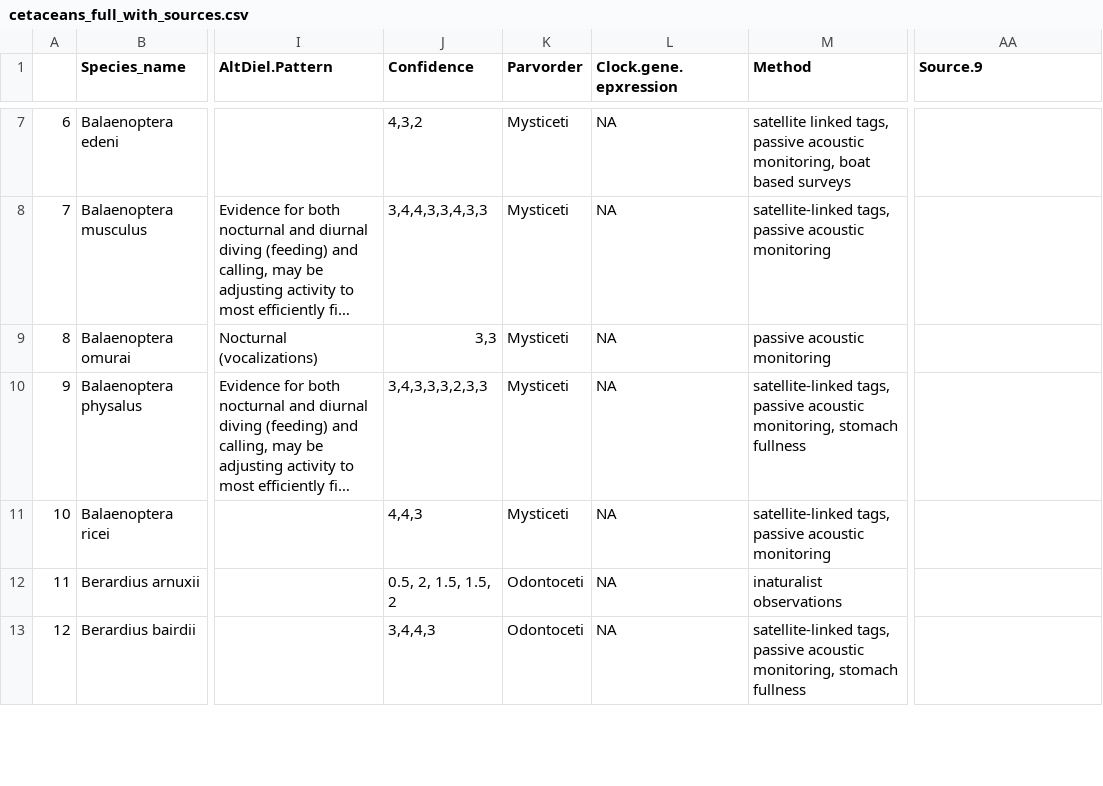
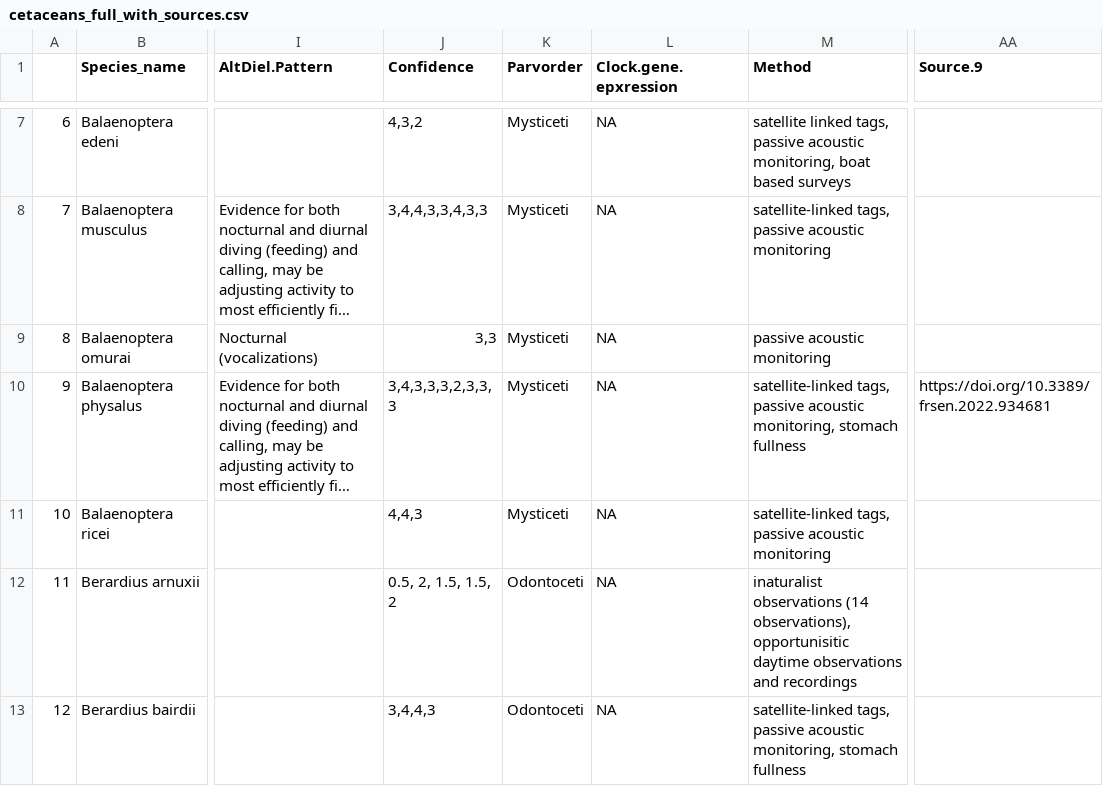
Before and after one commit to maxshafer/fish_sleep, a CSV file: cetaceans_full_with_sources.csv, drawn as a sheet; only a part is shown, gaps mark what is left out; long unchanged cells end in …; the diff covers the shown part only; the diff names each change by its address in the sheet, - before the commit and + after, or states it on an @@ line.

```diff
--- a/cetaceans_full_with_sources.csv
+++ b/cetaceans_full_with_sources.csv
-J10 (Confidence): 3,4,3,3,3,2,3,3
+J10 (Confidence): 3,4,3,3,3,2,3,3, 3
-AA10 (Source.9): (empty)
+AA10 (Source.9): https://doi.org/10.3389/frsen.2022.934681
-M12 (Method): inaturalist observations
+M12 (Method): inaturalist observations (14 observations), opportunisitic daytime observations and recordings
```
Also changed, not shown: 37 edited cells elsewhere in this file, cetaceans_full.csv, sleepy_artiodactyl_with_sources.csv, 28 other files.
